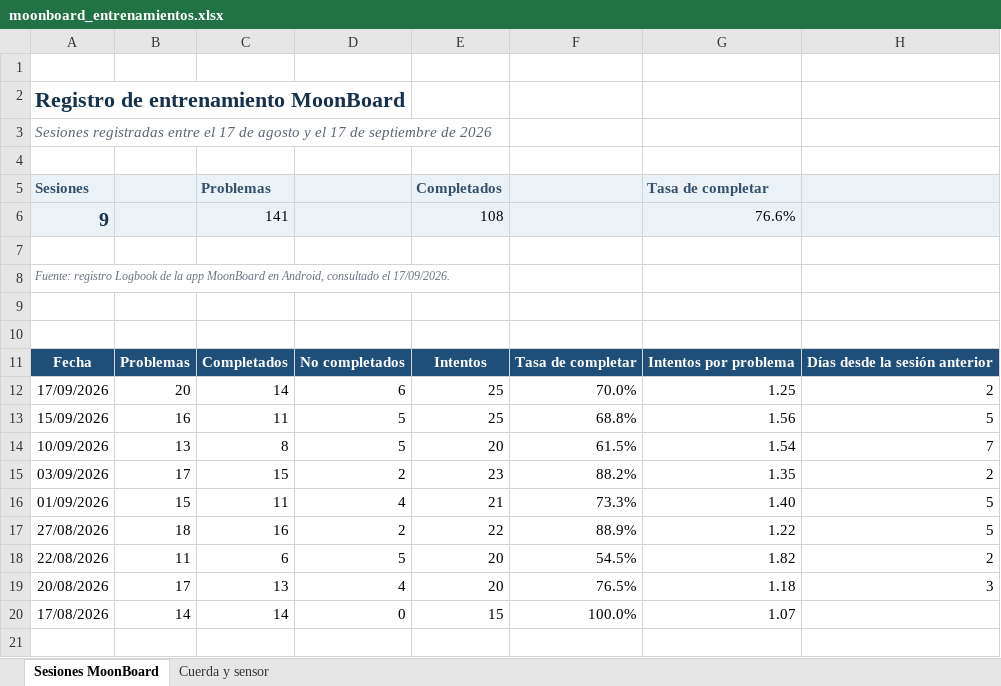
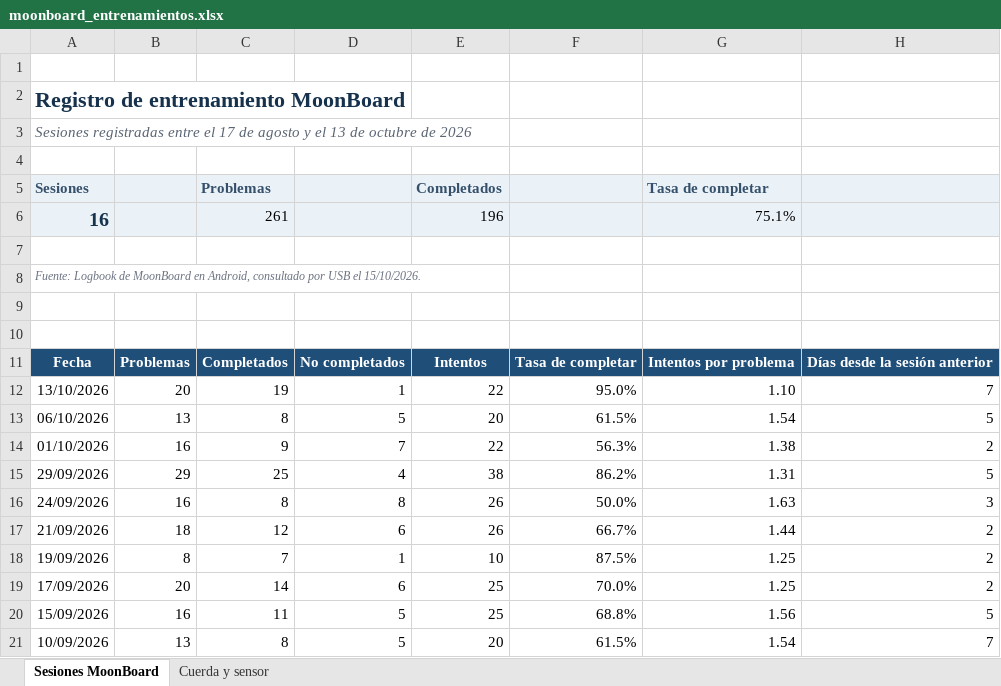
Before and after one commit to juanfranj/entrenamiento, an Excel workbook: escalada/moonboard_entrenamientos.xlsx, sheet Sesiones MoonBoard, drawn as a sheet; only a part is shown; the shorter side is filled out with more unchanged rows; values as stored, in another font and other column widths than the file's, no borders; conditional formats and table styles not drawn; removed rows and columns are numbered as before the commit, all else as after; the diff names each change by its address in the sheet, - before the commit and + after, or states it on an @@ line.

Commit message:
Rediseña cuaderno de entrenamiento con calendario y Logbook actualizado

```diff
--- a/escalada/moonboard_entrenamientos.xlsx (sheet Sesiones MoonBoard)
+++ b/escalada/moonboard_entrenamientos.xlsx (sheet Sesiones MoonBoard)
-A3: …y el 17 de septiembre de 2026
+A3: …y el 13 de octubre de 2026
-row 6: 9 |  | 141 |  | 108 |  | 76.6%
+row 6: 16 |  | 261 |  | 196 |  | 75.1%
-A8: Fuente: registro Logbook de la app MoonBoard en Android, consultado el 17/09/2026.
+A8: Fuente: Logbook de MoonBoard en Android, consultado por USB el 15/10/2026.
+row 12: 13/10/2026 | 20 | 19 | 1 | 22 | 95.0% | 1.10 | 7
+row 13: 06/10/2026 | 13 | 8 | 5 | 20 | 61.5% | 1.54 | 5
+row 14: 01/10/2026 | 16 | 9 | 7 | 22 | 56.3% | 1.38 | 2
+row 15: 29/09/2026 | 29 | 25 | 4 | 38 | 86.2% | 1.31 | 5
+row 16: 24/09/2026 | 16 | 8 | 8 | 26 | 50.0% | 1.63 | 3
+row 17: 21/09/2026 | 18 | 12 | 6 | 26 | 66.7% | 1.44 | 2
+row 18: 19/09/2026 | 8 | 7 | 1 | 10 | 87.5% | 1.25 | 2
```
Also changed, not shown: 15 other files.
